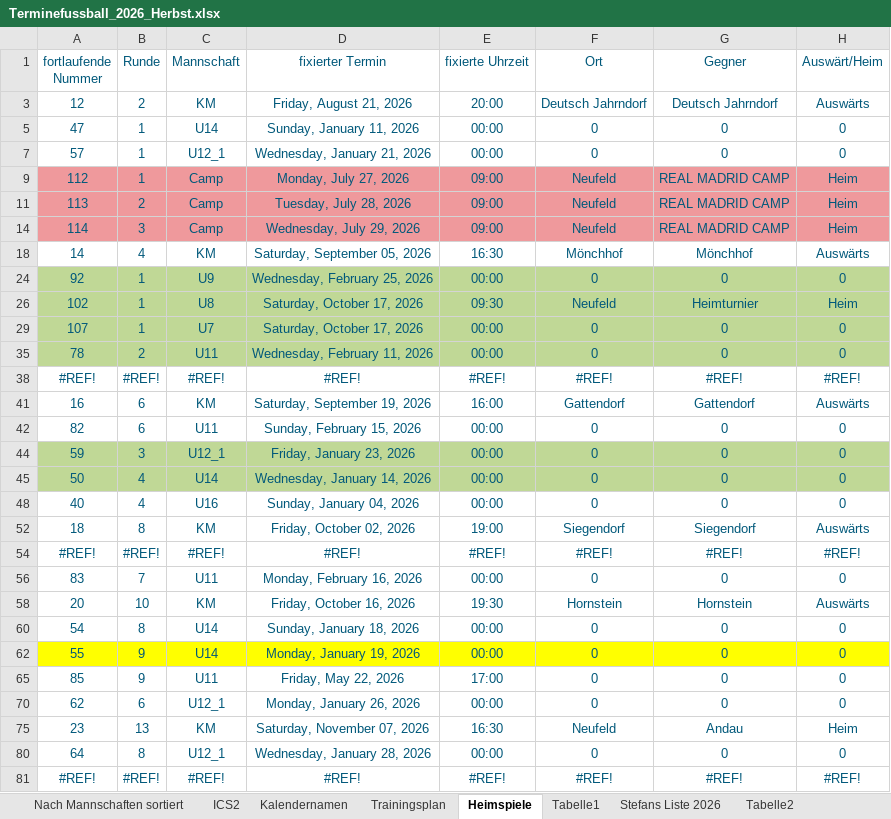
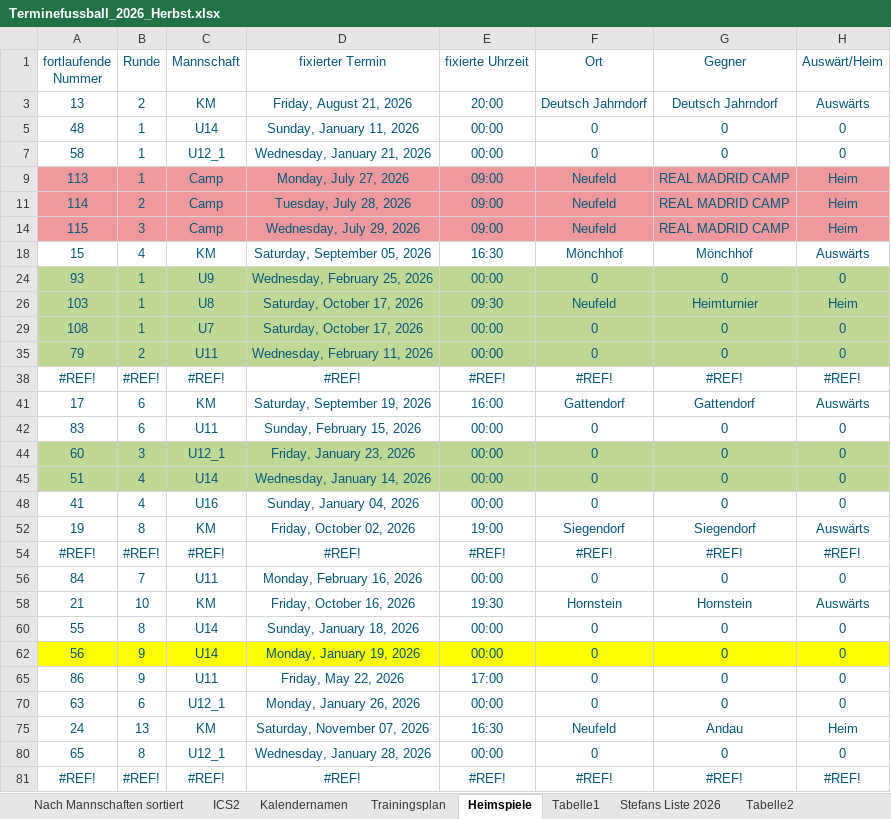
Before and after one commit to dtb-asv/asv-neufeld, an Excel workbook: Excel2/Terminefussball_2026_Herbst.xlsx, sheet Heimspiele, drawn as a sheet; only a part is shown; values as stored, in another font and other column widths than the file's, no borders; the diff covers the shown part only; the diff names each change by its address in the sheet, - before the commit and + after, or states it on an @@ line.

```diff
--- a/Excel2/Terminefussball_2026_Herbst.xlsx (sheet Heimspiele)
+++ b/Excel2/Terminefussball_2026_Herbst.xlsx (sheet Heimspiele)
-A3 (fortlaufende Nummer): 12
+A3 (fortlaufende Nummer): 13
-A5 (fortlaufende Nummer): 47
+A5 (fortlaufende Nummer): 48
-A7 (fortlaufende Nummer): 57
+A7 (fortlaufende Nummer): 58
-A9 (fortlaufende Nummer): 112
+A9 (fortlaufende Nummer): 113
-A11 (fortlaufende Nummer): 113
+A11 (fortlaufende Nummer): 114
-A14 (fortlaufende Nummer): 114
+A14 (fortlaufende Nummer): 115
-A18 (fortlaufende Nummer): 14
+A18 (fortlaufende Nummer): 15
-A24 (fortlaufende Nummer): 92
+A24 (fortlaufende Nummer): 93
-A26 (fortlaufende Nummer): 102
+A26 (fortlaufende Nummer): 103
-A29 (fortlaufende Nummer): 107
+A29 (fortlaufende Nummer): 108
-A35 (fortlaufende Nummer): 78
+A35 (fortlaufende Nummer): 79
-A41 (fortlaufende Nummer): 16
+A41 (fortlaufende Nummer): 17
-A42 (fortlaufende Nummer): 82
+A42 (fortlaufende Nummer): 83
-A44 (fortlaufende Nummer): 59
+A44 (fortlaufende Nummer): 60
-A45 (fortlaufende Nummer): 50
+A45 (fortlaufende Nummer): 51
-A48 (fortlaufende Nummer): 40
+A48 (fortlaufende Nummer): 41
-A52 (fortlaufende Nummer): 18
+A52 (fortlaufende Nummer): 19
-A56 (fortlaufende Nummer): 83
+A56 (fortlaufende Nummer): 84
-A58 (fortlaufende Nummer): 20
+A58 (fortlaufende Nummer): 21
-A60 (fortlaufende Nummer): 54
+A60 (fortlaufende Nummer): 55
-A62 (fortlaufende Nummer): 55
+A62 (fortlaufende Nummer): 56
-A65 (fortlaufende Nummer): 85
+A65 (fortlaufende Nummer): 86
-A70 (fortlaufende Nummer): 62
+A70 (fortlaufende Nummer): 63
-A75 (fortlaufende Nummer): 23
+A75 (fortlaufende Nummer): 24
-A80 (fortlaufende Nummer): 64
+A80 (fortlaufende Nummer): 65
```
Also changed, not shown: 2 edited cells elsewhere in this sheet, sheet ICS2, sheet Nach Mannschaften sortiert, formulas that keep their value, hidden cells, 3 other files.
